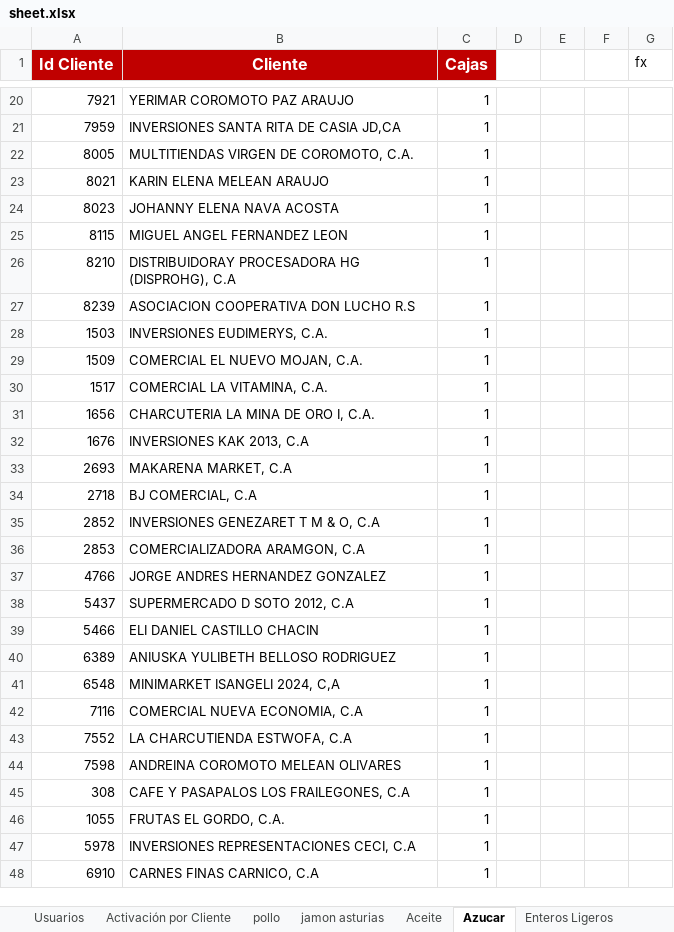
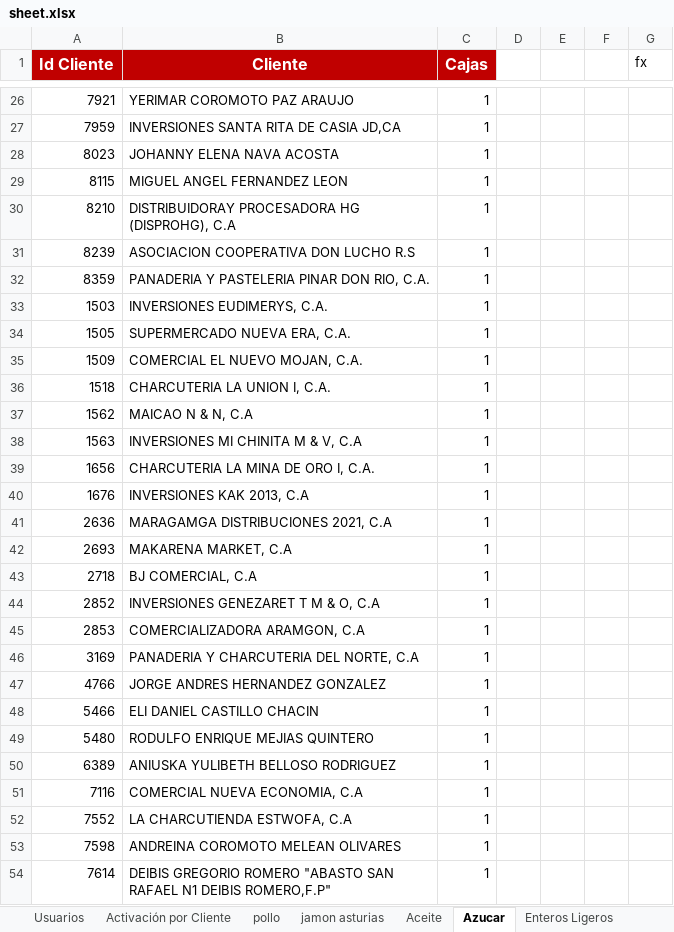
Before and after one commit to legatixpro-alt/dashboard-fdv---planificador, an Excel workbook: sheet.xlsx, sheet Azucar, drawn as a sheet; only a part is shown, gaps mark what is left out; the shorter side is filled out with more unchanged rows; values as stored, in another font and other column widths than the file's, no borders; charts and pictures not drawn; removed rows and columns are numbered as before the commit, all else as after; the diff covers the shown part only; the diff names each change by its address in the sheet, - before the commit and + after, or states it on an @@ line.

```diff
--- a/sheet.xlsx (sheet Azucar)
+++ b/sheet.xlsx (sheet Azucar)
-row 22: 8005 | MULTITIENDAS VIRGEN DE COROMOTO, C.A. | 1
-row 23: 8021 | KARIN ELENA MELEAN ARAUJO | 1
+row 32: 8359 | PANADERIA Y PASTELERIA PINAR DON RIO, C.A. | 1
+row 34: 1505 | SUPERMERCADO NUEVA ERA, C.A. | 1
-row 30: 1517 | COMERCIAL LA VITAMINA, C.A. | 1
+row 36: 1518 | CHARCUTERIA LA UNION I, C.A. | 1
+row 37: 1562 | MAICAO N & N, C.A | 1
+row 38: 1563 | INVERSIONES MI CHINITA M & V, C.A | 1
+row 41: 2636 | MARAGAMGA DISTRIBUCIONES 2021, C.A | 1
+row 46: 3169 | PANADERIA Y CHARCUTERIA DEL NORTE, C.A | 1
-row 38: 5437 | SUPERMERCADO D SOTO 2012, C.A | 1
+row 49: 5480 | RODULFO ENRIQUE MEJIAS QUINTERO | 1
-row 41: 6548 | MINIMARKET ISANGELI 2024, C,A | 1
+row 54: 7614 | DEIBIS GREGORIO ROMERO "ABASTO SAN RAFAEL N1 DEIBIS ROMERO,F.P" | 1
```
Also changed, not shown: 125 added rows, 39 removed rows and 53 edited cells elsewhere in this sheet, sheet Volumen por SKU, sheet Enteros Ligeros, sheet pollo, sheet Aceite, sheet jamon asturias, sheet Grid de Activación por Vendedor, 1 more sheet.
